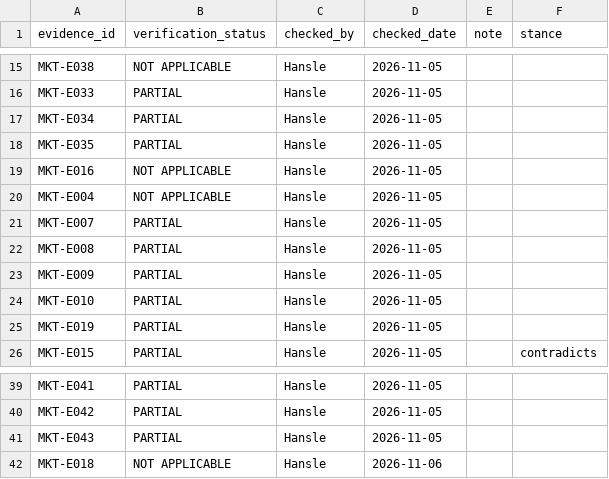
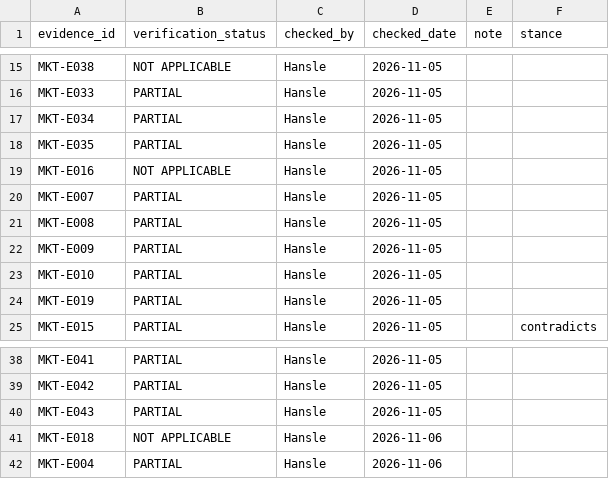
Before and after one commit to hanslelee/research-market-dump, a CSV file: market/review.csv, drawn as a sheet; only a part is shown, gaps mark what is left out; removed rows and columns are numbered as before the commit, all else as after; the diff names each change by its address in the sheet, - before the commit and + after, or states it on an @@ line.

Commit message:
Review MKT-E004: PARTIAL

```diff
--- a/market/review.csv
+++ b/market/review.csv
-row 20: MKT-E004 | NOT APPLICABLE | Hansle | 2026-11-05
+row 42: MKT-E004 | PARTIAL | Hansle | 2026-11-06
```
Also changed, not shown: 1 other file.
